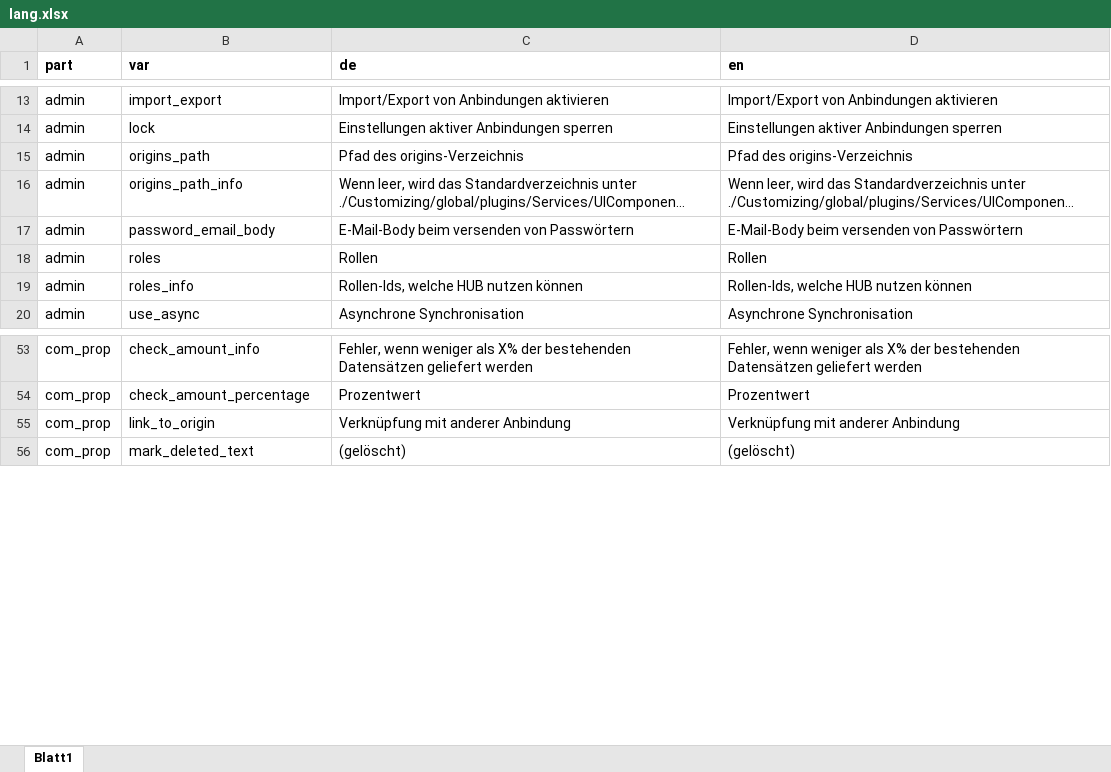
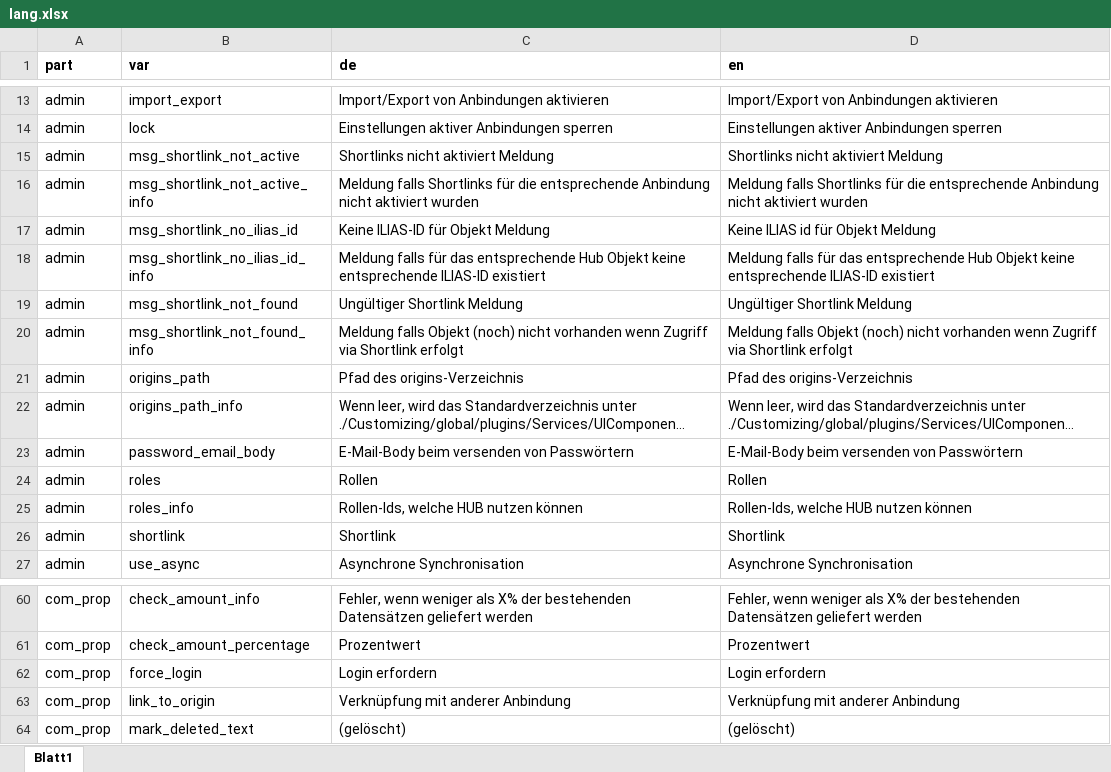
Before and after one commit to srsolutionsag/Hub, an Excel workbook: lang/lang.xlsx, sheet Blatt1, drawn as a sheet; only a part is shown, gaps mark what is left out; long unchanged cells end in …; values as stored, in another font and other column widths than the file's, no borders; the diff names each change by its address in the sheet, - before the commit and + after, or states it on an @@ line.

Commit message:
Shortlink Revision. Force login for origins and several configurable messages added.

```diff
--- a/lang/lang.xlsx (sheet Blatt1)
+++ b/lang/lang.xlsx (sheet Blatt1)
+row 15: admin | msg_shortlink_not_active | Shortlinks nicht aktiviert Meldung | Shortlinks nicht aktiviert Meldung
+row 16: admin | msg_shortlink_not_active_info | Meldung falls Shortlinks für die entsprechende Anbindung nicht aktiviert wurden | Meldung falls Shortlinks für die entsprechende Anbindung nicht aktiviert wurden
+row 17: admin | msg_shortlink_no_ilias_id | Keine ILIAS-ID für Objekt Meldung | Keine ILIAS id für Objekt Meldung
+row 18: admin | msg_shortlink_no_ilias_id_info | Meldung falls für das entsprechende Hub Objekt keine entsprechende ILIAS-ID existiert | Meldung falls für das entsprechende Hub Objekt keine entsprechende ILIAS-ID existiert
+row 19: admin | msg_shortlink_not_found | Ungültiger Shortlink Meldung | Ungültiger Shortlink Meldung
+row 20: admin | msg_shortlink_not_found_info | Meldung falls Objekt (noch) nicht vorhanden wenn Zugriff via Shortlink erfolgt | Meldung falls Objekt (noch) nicht vorhanden wenn Zugriff via Shortlink erfolgt
+row 26: admin | shortlink | Shortlink | Shortlink
+row 62: com_prop | force_login | Login erfordern | Login erfordern
```
Also changed, not shown: 8 other files.
